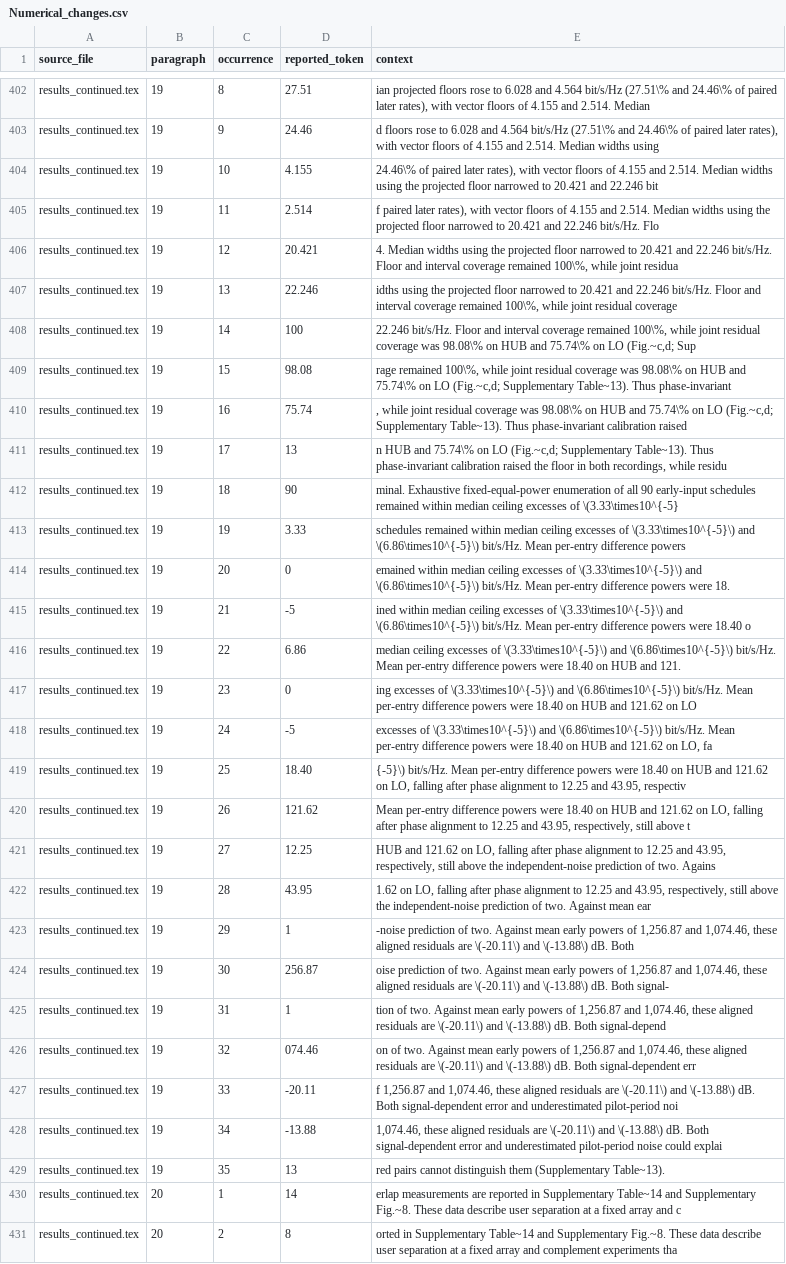
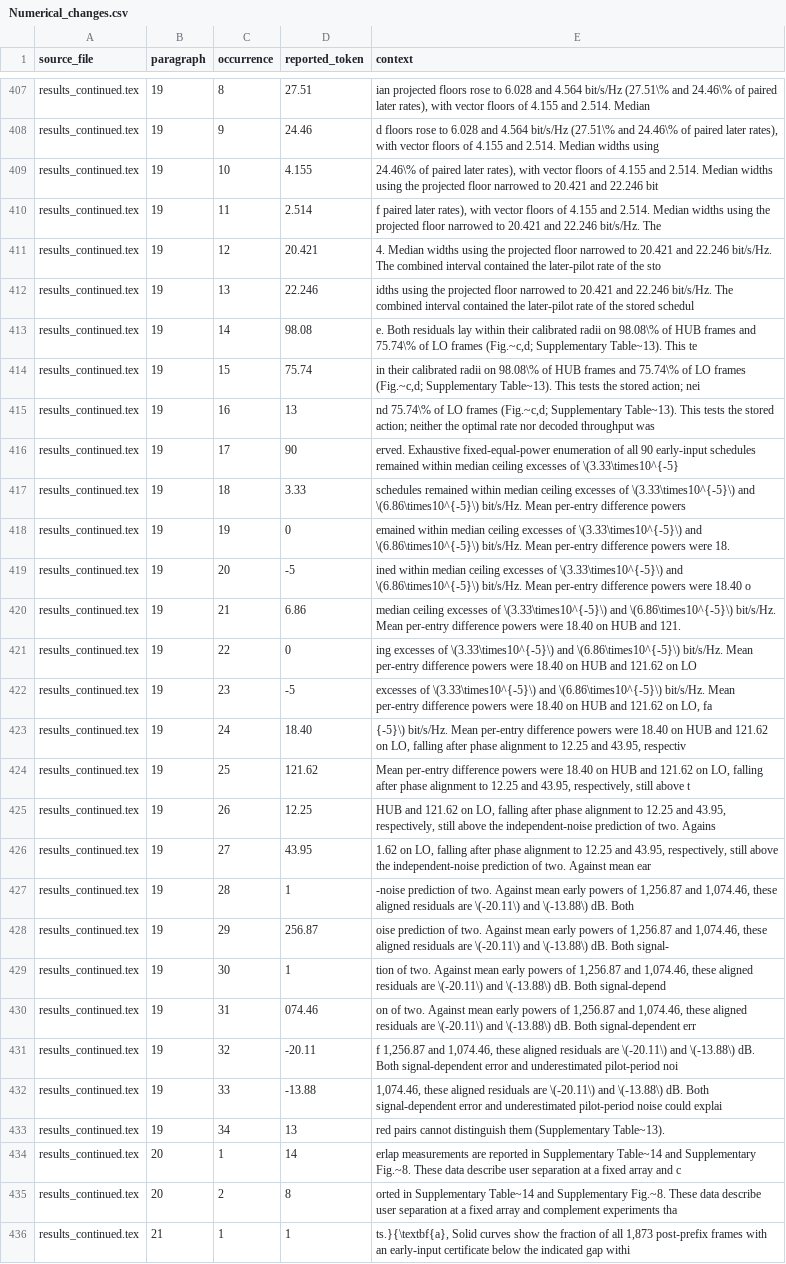
Before and after one commit to pooya-hejazi/uplink-scheduling, a CSV file: paper/Numerical_changes.csv, drawn as a sheet; only a part is shown, gaps mark what is left out; removed rows and columns are numbered as before the commit, all else as after; the diff covers the shown part only; the diff names each change by its address in the sheet, - before the commit and + after, or states it on an @@ line.

Commit message:
Clarify what the paired-uplink rate bounds certify

```diff
--- a/paper/Numerical_changes.csv
+++ b/paper/Numerical_changes.csv
-E410 (context): …22.246 bit/s/Hz. Flo
+E410 (context): …22.246 bit/s/Hz. The
-E411 (context): …22.246 bit/s/Hz. Floor and interval coverage remained 100\%, while joint residua
+E411 (context): …22.246 bit/s/Hz. The combined interval contained the later-pilot rate of the sto
-E412 (context): …22.246 bit/s/Hz. Floor and interval coverage remained 100\%, while joint residual coverage
+E412 (context): …22.246 bit/s/Hz. The combined interval contained the later-pilot rate of the stored schedul
-row 408: results_continued.tex | 19 | 14 | 100 | 22.246 bit/s/Hz. Floor and interval coverage remained 100\%, while joint residual coverage was 98.08\% on HUB and 75.74\% on LO (Fig.~c,d; Sup
-C413 (occurrence): 15
+C413 (occurrence): 14
-E413 (context): rage remained 100\%, while joint residual coverage was 98.08\% on HUB and 75.74\% on LO (Fig.~c,d; Supplementary Table~13). Thus phase-invariant
+E413 (context): e. Both residuals lay within their calibrated radii on 98.08\% of HUB frames and 75.74\% of LO frames (Fig.~c,d; Supplementary Table~13). This te
-C414 (occurrence): 16
+C414 (occurrence): 15
-E414 (context): , while joint residual coverage was 98.08\% on HUB and 75.74\% on LO (Fig.~c,d; Supplementary Table~13). Thus phase-invariant calibration raised
+E414 (context): in their calibrated radii on 98.08\% of HUB frames and 75.74\% of LO frames (Fig.~c,d; Supplementary Table~13). This tests the stored action; nei
-C415 (occurrence): 17
+C415 (occurrence): 16
-E415 (context): n HUB and 75.74\% on LO (Fig.~c,d; Supplementary Table~13). Thus phase-invariant calibration raised the floor in both recordings, while residu
+E415 (context): nd 75.74\% of LO frames (Fig.~c,d; Supplementary Table~13). This tests the stored action; neither the optimal rate nor decoded throughput was
-C416 (occurrence): 18
+C416 (occurrence): 17
-E416 (context): minal. Exhaustive fixed-equal-power…
+E416 (context): erved. Exhaustive fixed-equal-power…
-C417 (occurrence): 19
+C417 (occurrence): 18
-C418 (occurrence): 20
+C418 (occurrence): 19
-C419 (occurrence): 21
+C419 (occurrence): 20
-C420 (occurrence): 22
+C420 (occurrence): 21
-C421 (occurrence): 23
+C421 (occurrence): 22
-C422 (occurrence): 24
+C422 (occurrence): 23
-C423 (occurrence): 25
+C423 (occurrence): 24
-C424 (occurrence): 26
+C424 (occurrence): 25
-C425 (occurrence): 27
+C425 (occurrence): 26
-C426 (occurrence): 28
+C426 (occurrence): 27
-C427 (occurrence): 29
+C427 (occurrence): 28
-C428 (occurrence): 30
+C428 (occurrence): 29
-C429 (occurrence): 31
+C429 (occurrence): 30
-C430 (occurrence): 32
+C430 (occurrence): 31
-C431 (occurrence): 33
+C431 (occurrence): 32
-C432 (occurrence): 34
+C432 (occurrence): 33
-C433 (occurrence): 35
+C433 (occurrence): 34
+row 436: results_continued.tex | 21 | 1 | 1 | ts.}{\textbf{a}, Solid curves show the fraction of all 1,873 post-prefix frames with an early-input certificate below the indicated gap withi
```
Also changed, not shown: 20 added rows and 14 edited cells elsewhere in this file, code/SOURCE_MAP.csv, 23 other files.
